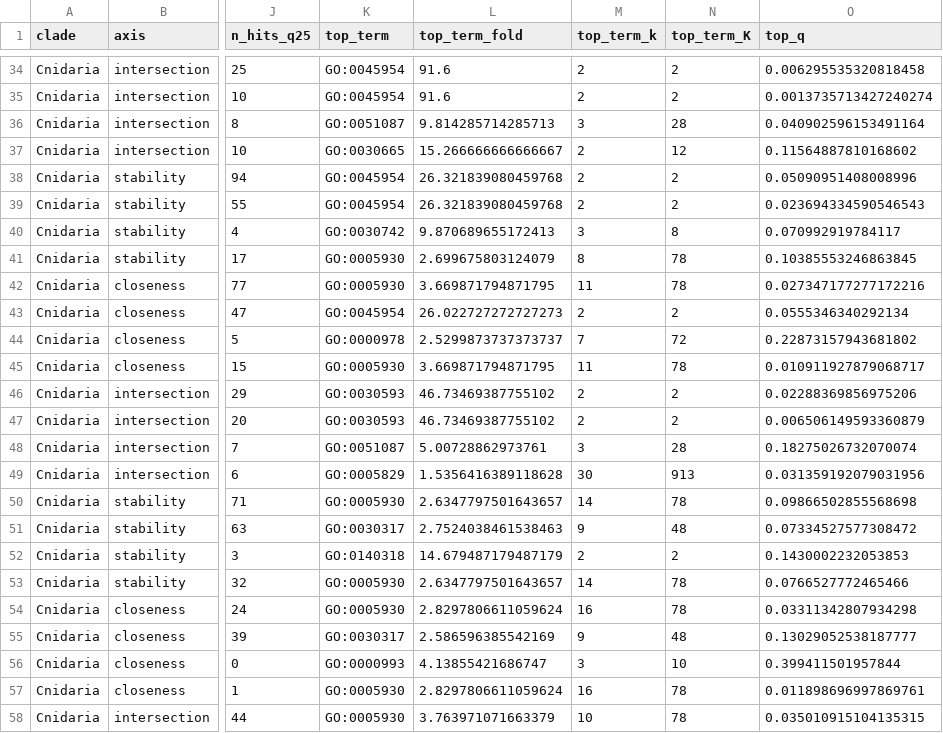
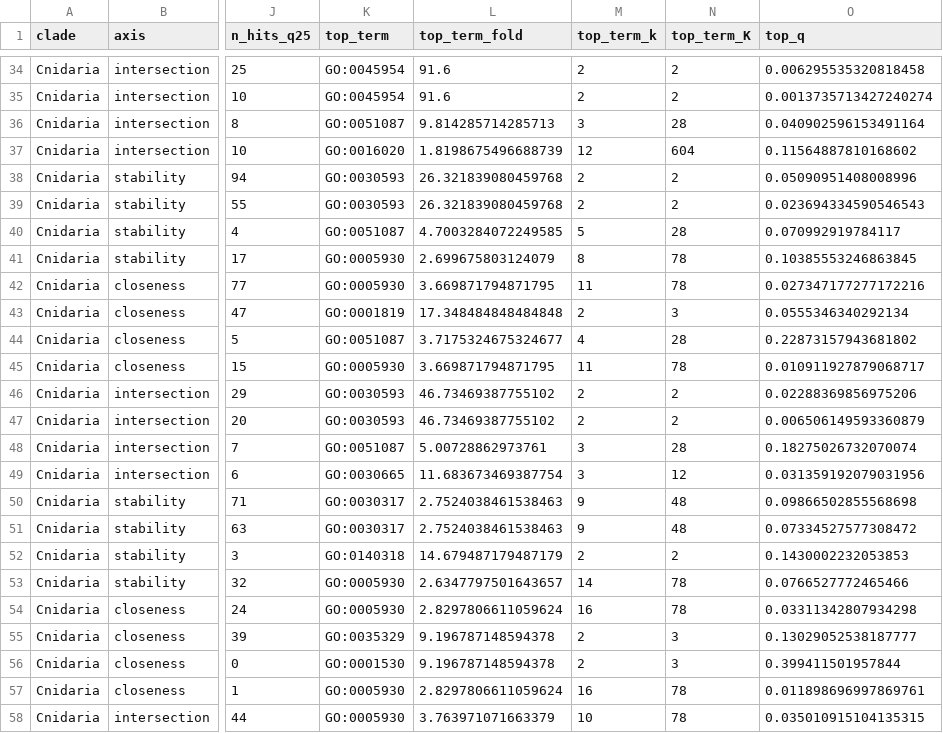
Before and after one commit to conchoecia/schultz-et-al-2026, a TSV file: post_analyses/go_enrichment_sweep/out/per_clade/Cnidaria.tsv, drawn as a sheet; only a part is shown, gaps mark what is left out; the diff covers the shown part only; the diff names each change by its address in the sheet, - before the commit and + after, or states it on an @@ line.

```diff
--- a/post_analyses/go_enrichment_sweep/out/per_clade/Cnidaria.tsv
+++ b/post_analyses/go_enrichment_sweep/out/per_clade/Cnidaria.tsv
-K37 (top_term): GO:0030665
+K37 (top_term): GO:0016020
-L37 (top_term_fold): 15.266666666666667
+L37 (top_term_fold): 1.8198675496688739
-M37 (top_term_k): 2
+M37 (top_term_k): 12
-N37 (top_term_K): 12
+N37 (top_term_K): 604
-K38:K39 (top_term): GO:0045954
+K38:K39 (top_term): GO:0030593
-K40 (top_term): GO:0030742
+K40 (top_term): GO:0051087
-L40 (top_term_fold): 9.870689655172413
+L40 (top_term_fold): 4.7003284072249585
-M40 (top_term_k): 3
+M40 (top_term_k): 5
-N40 (top_term_K): 8
+N40 (top_term_K): 28
-K43 (top_term): GO:0045954
+K43 (top_term): GO:0001819
-L43 (top_term_fold): 26.022727272727273
+L43 (top_term_fold): 17.348484848484848
-N43 (top_term_K): 2
+N43 (top_term_K): 3
-K44 (top_term): GO:0000978
+K44 (top_term): GO:0051087
-L44 (top_term_fold): 2.5299873737373737
+L44 (top_term_fold): 3.7175324675324677
-M44 (top_term_k): 7
+M44 (top_term_k): 4
-N44 (top_term_K): 72
+N44 (top_term_K): 28
-K49 (top_term): GO:0005829
+K49 (top_term): GO:0030665
-L49 (top_term_fold): 1.5356416389118628
+L49 (top_term_fold): 11.683673469387754
-M49 (top_term_k): 30
+M49 (top_term_k): 3
-N49 (top_term_K): 913
+N49 (top_term_K): 12
-K50 (top_term): GO:0005930
+K50 (top_term): GO:0030317
-L50 (top_term_fold): 2.6347797501643657
+L50 (top_term_fold): 2.7524038461538463
-M50 (top_term_k): 14
+M50 (top_term_k): 9
-N50 (top_term_K): 78
+N50 (top_term_K): 48
-K55 (top_term): GO:0030317
+K55 (top_term): GO:0035329
-L55 (top_term_fold): 2.586596385542169
+L55 (top_term_fold): 9.196787148594378
-M55 (top_term_k): 9
+M55 (top_term_k): 2
-N55 (top_term_K): 48
+N55 (top_term_K): 3
-K56 (top_term): GO:0000993
+K56 (top_term): GO:0001530
-L56 (top_term_fold): 4.13855421686747
+L56 (top_term_fold): 9.196787148594378
-M56 (top_term_k): 3
+M56 (top_term_k): 2
-N56 (top_term_K): 10
+N56 (top_term_K): 3
```
Also changed, not shown: 167 edited cells elsewhere in this file, post_analyses/go_enrichment_sweep/out/per_clade/Gastropoda.tsv, post_analyses/go_enrichment_sweep/out/per_clade/Nematoda.tsv, 30 other files.
